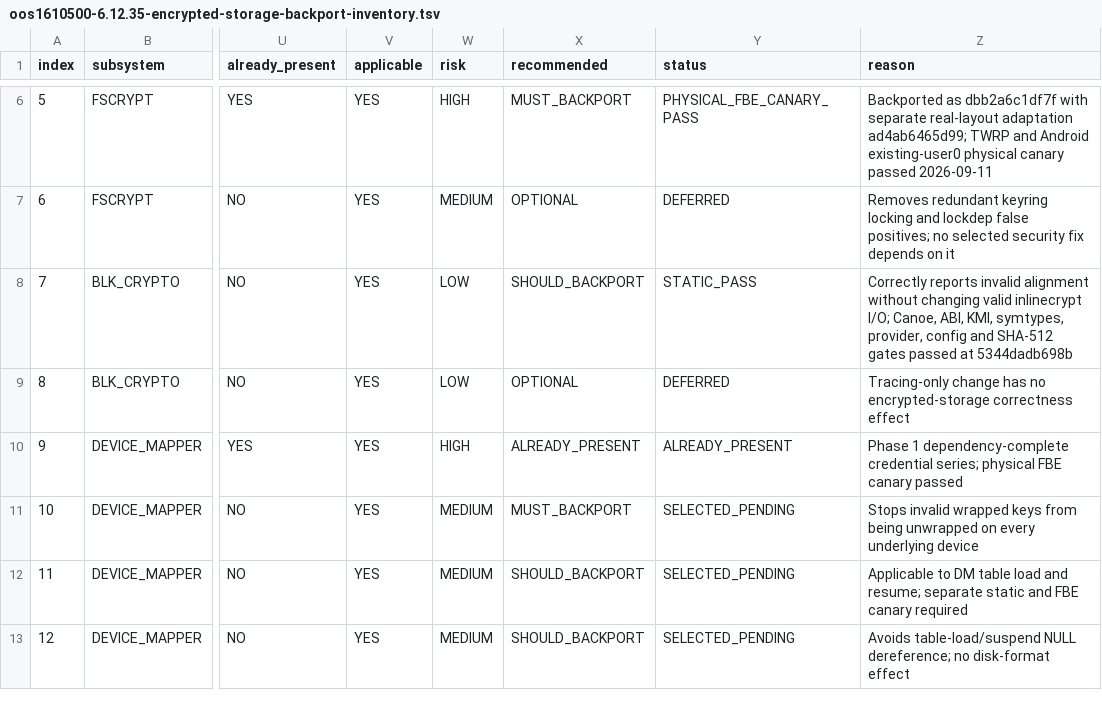
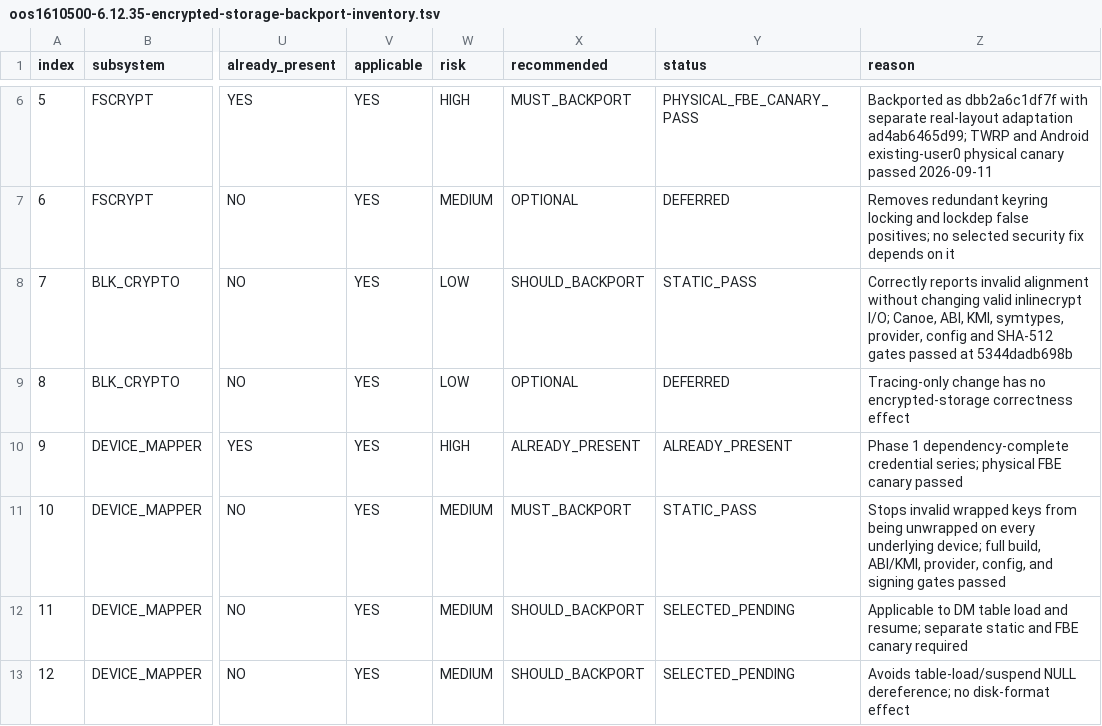
Before and after one commit to travismills82/oneplus15-sm8850-oos-kernel, a TSV file: docs/security/encryption/oos1610500-6.12.35-encrypted-storage-backport-inventory.tsv, drawn as a sheet; only a part is shown, gaps mark what is left out; the diff names each change by its address in the sheet, - before the commit and + after, or states it on an @@ line.

Commit message:
docs: record ENC-S03 device-mapper static validation

```diff
--- a/docs/security/encryption/oos1610500-6.12.35-encrypted-storage-backport-inventory.tsv
+++ b/docs/security/encryption/oos1610500-6.12.35-encrypted-storage-backport-inventory.tsv
-Y11 (status): SELECTED_PENDING
+Y11 (status): STATIC_PASS
-Z11 (reason): …every underlying device
+Z11 (reason): …every underlying device; full build, ABI/KMI, provider, config, and signing gates passed
```
Also changed, not shown: 1 other file.
